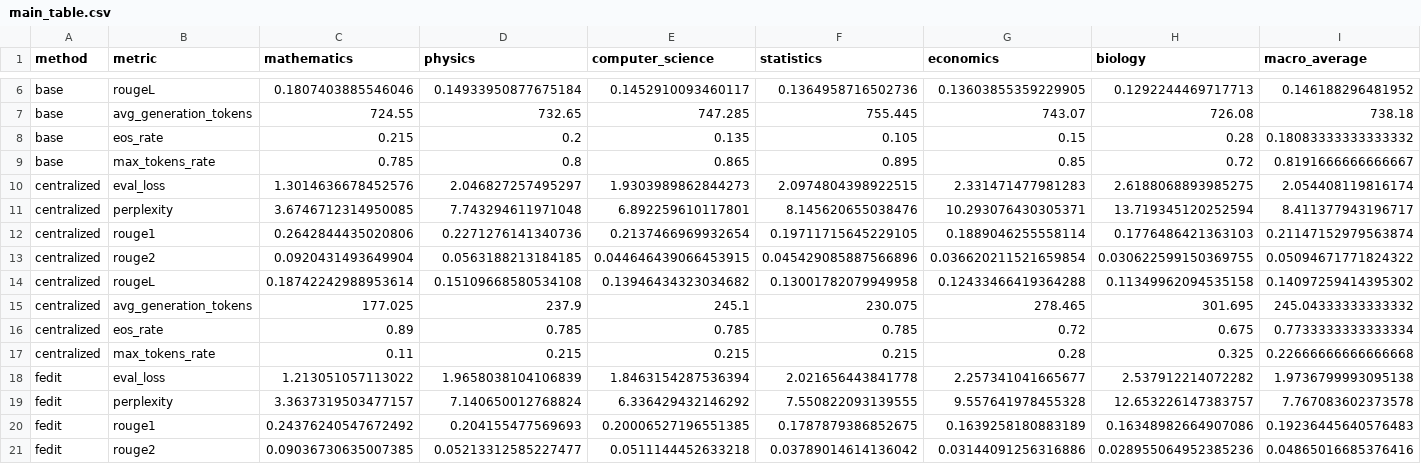
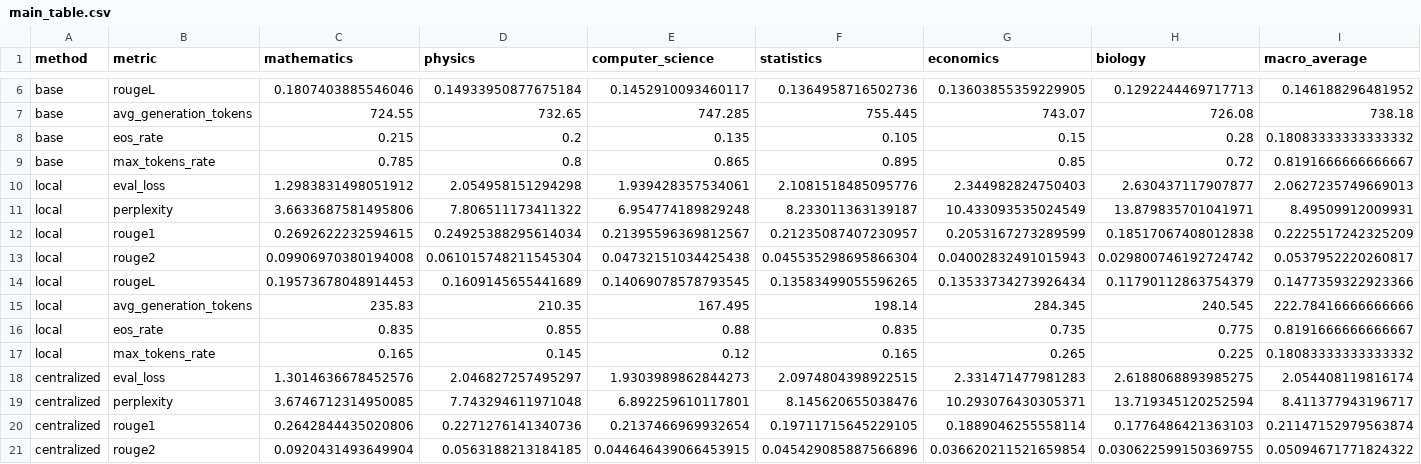
Before and after one commit to weizimei24/FedLLM-Factory-main, a CSV file: results/stage1/paper_seed42_t768/main_table.csv, drawn as a sheet; only a part is shown, gaps mark what is left out; the shorter side is filled out with more unchanged rows; the diff names each change by its address in the sheet, - before the commit and + after, or states it on an @@ line.

Commit message:
Add local evaluation results and judge

```diff
--- a/results/stage1/paper_seed42_t768/main_table.csv
+++ b/results/stage1/paper_seed42_t768/main_table.csv
+row 10: local | eval_loss | 1.2983831498051912 | 2.054958151294298 | 1.939428357534061 | 2.1081518485095776 | 2.344982824750403 | 2.630437117907877 | 2.0627235749669013
+row 11: local | perplexity | 3.6633687581495806 | 7.806511173411322 | 6.954774189829248 | 8.233011363139187 | 10.433093535024549 | 13.879835701041971 | 8.49509912009931
+row 12: local | rouge1 | 0.2692622232594615 | 0.24925388295614034 | 0.21395596369812567 | 0.21235087407230957 | 0.2053167273289599 | 0.18517067408012838 | 0.2225517242325209
+row 13: local | rouge2 | 0.09906970380194008 | 0.061015748211545304 | 0.04732151034425438 | 0.045535298695866304 | 0.04002832491015943 | 0.029800746192724742 | 0.0537952220260817
+row 14: local | rougeL | 0.19573678048914453 | 0.1609145655441689 | 0.14069078578793545 | 0.13583499055596265 | 0.13533734273926434 | 0.11790112863754379 | 0.1477359322923366
+row 15: local | avg_generation_tokens | 235.83 | 210.35 | 167.495 | 198.14 | 284.345 | 240.545 | 222.78416666666666
+row 16: local | eos_rate | 0.835 | 0.855 | 0.88 | 0.835 | 0.735 | 0.775 | 0.8191666666666667
+row 17: local | max_tokens_rate | 0.165 | 0.145 | 0.12 | 0.165 | 0.265 | 0.225 | 0.18083333333333332
```
Also changed, not shown: 25 other files.
